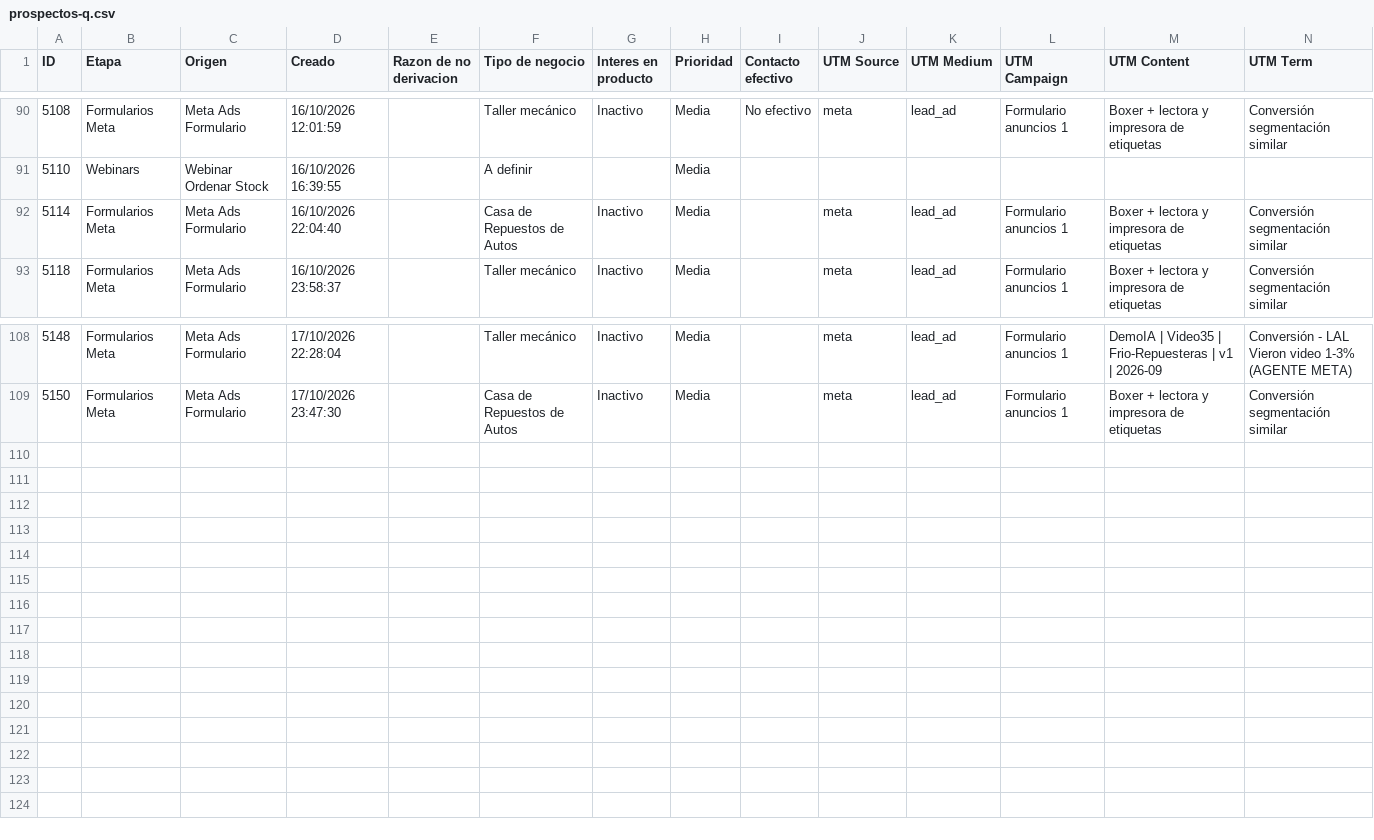
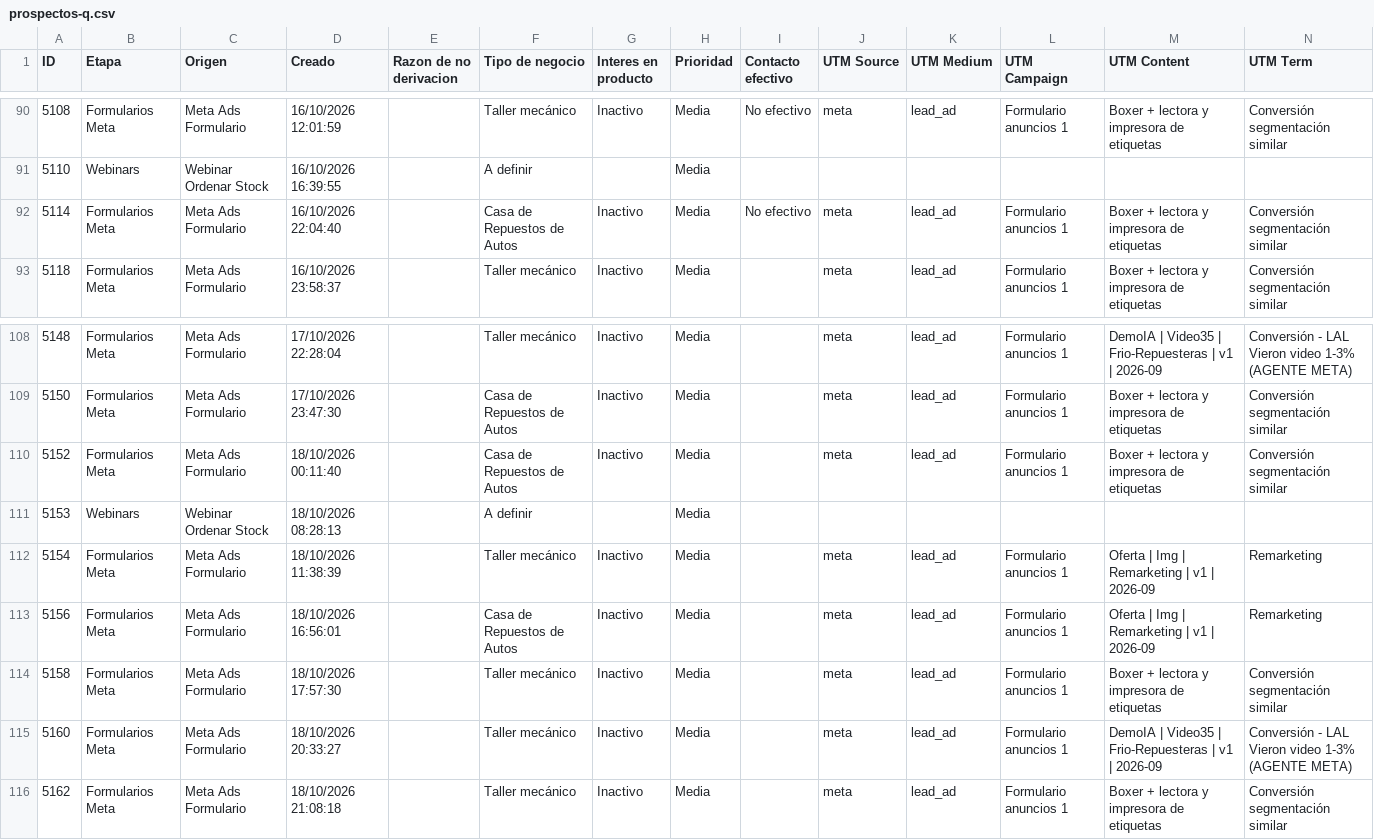
Before and after one commit to joanavillarreal/growth-lupa, a CSV file: meta/datos/crm/panel/prospectos-q.csv, drawn as a sheet; only a part is shown, gaps mark what is left out.

```diff
--- a/meta/datos/crm/panel/prospectos-q.csv
+++ b/meta/datos/crm/panel/prospectos-q.csv
@@ -91,3 +91,3 @@
 "5110";"Webinars";"Webinar Ordenar Stock";"16/10/2026 16:39:55";"";"A definir";"";"Media";"";"";"";"";"";""
-"5114";"Formularios Meta";"Meta Ads Formulario";"16/10/2026 22:04:40";"";"Casa de Repuestos de Autos";"Inactivo";"Media";"";"meta";"lead_ad";"Formulario anuncios 1";"Boxer + lectora y impresora de etiquetas";"Conversión segmentación similar"
+"5114";"Formularios Meta";"Meta Ads Formulario";"16/10/2026 22:04:40";"";"Casa de Repuestos de Autos";"Inactivo";"Media";"No efectivo";"meta";"lead_ad";"Formulario anuncios 1";"Boxer + lectora y impresora de etiquetas";"Conversión segmentación similar"
 "5118";"Formularios Meta";"Meta Ads Formulario";"16/10/2026 23:58:37";"";"Taller mecánico";"Inactivo";"Media";"";"meta";"lead_ad";"Formulario anuncios 1";"Boxer + lectora y impresora de etiquetas";"Conversión segmentación similar"
@@ -109 +109,8 @@
 "5150";"Formularios Meta";"Meta Ads Formulario";"17/10/2026 23:47:30";"";"Casa de Repuestos de Autos";"Inactivo";"Media";"";"meta";"lead_ad";"Formulario anuncios 1";"Boxer + lectora y impresora de etiquetas";"Conversión segmentación similar"
+"5152";"Formularios Meta";"Meta Ads Formulario";"18/10/2026 00:11:40";"";"Casa de Repuestos de Autos";"Inactivo";"Media";"";"meta";"lead_ad";"Formulario anuncios 1";"Boxer + lectora y impresora de etiquetas";"Conversión segmentación similar"
+"5153";"Webinars";"Webinar Ordenar Stock";"18/10/2026 08:28:13";"";"A definir";"";"Media";"";"";"";"";"";""
+"5154";"Formularios Meta";"Meta Ads Formulario";"18/10/2026 11:38:39";"";"Taller mecánico";"Inactivo";"Media";"";"meta";"lead_ad";"Formulario anuncios 1";"Oferta | Img | Remarketing | v1 | 2026-09";"Remarketing"
+"5156";"Formularios Meta";"Meta Ads Formulario";"18/10/2026 16:56:01";"";"Casa de Repuestos de Autos";"Inactivo";"Media";"";"meta";"lead_ad";"Formulario anuncios 1";"Oferta | Img | Remarketing | v1 | 2026-09";"Remarketing"
+"5158";"Formularios Meta";"Meta Ads Formulario";"18/10/2026 17:57:30";"";"Taller mecánico";"Inactivo";"Media";"";"meta";"lead_ad";"Formulario anuncios 1";"Boxer + lectora y impresora de etiquetas";"Conversión segmentación similar"
+"5160";"Formularios Meta";"Meta Ads Formulario";"18/10/2026 20:33:27";"";"Taller mecánico";"Inactivo";"Media";"";"meta";"lead_ad";"Formulario anuncios 1";"DemoIA | Video35 | Frio-Repuesteras | v1 | 2026-09";"Conversión - LAL Vieron video 1-3% (AGENTE META)"
+"5162";"Formularios Meta";"Meta Ads Formulario";"18/10/2026 21:08:18";"";"Taller mecánico";"Inactivo";"Media";"";"meta";"lead_ad";"Formulario anuncios 1";"Boxer + lectora y impresora de etiquetas";"Conversión segmentación similar"
```
Also changed, not shown: 18 other files.
